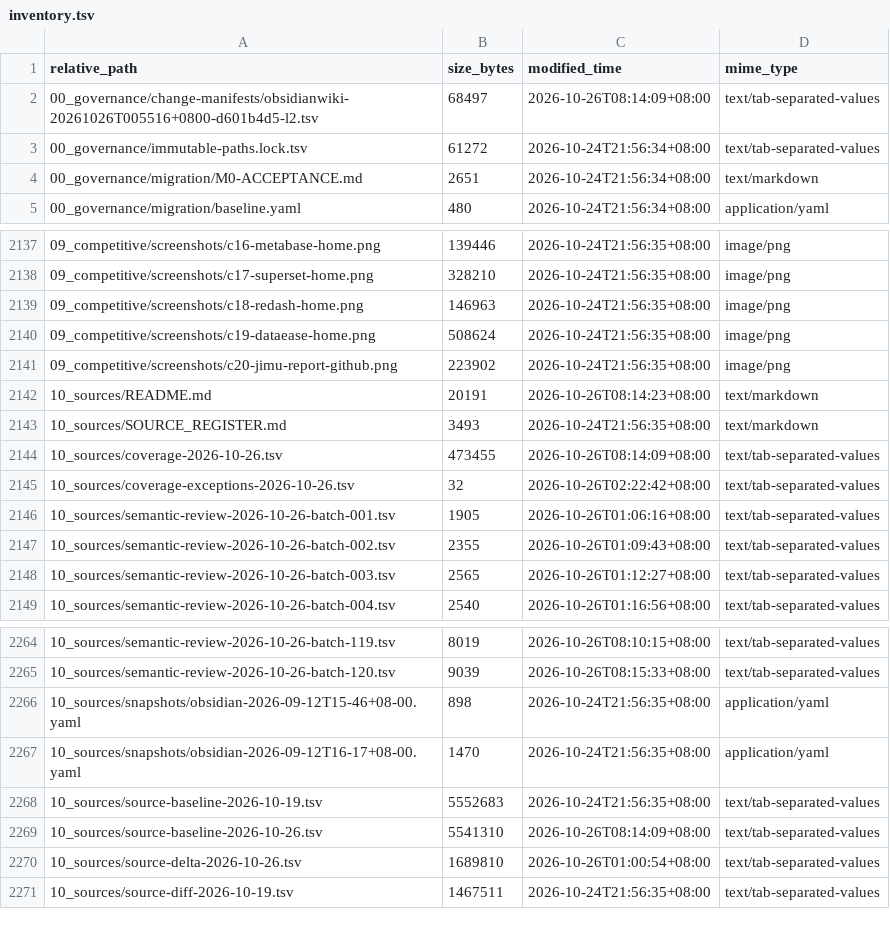
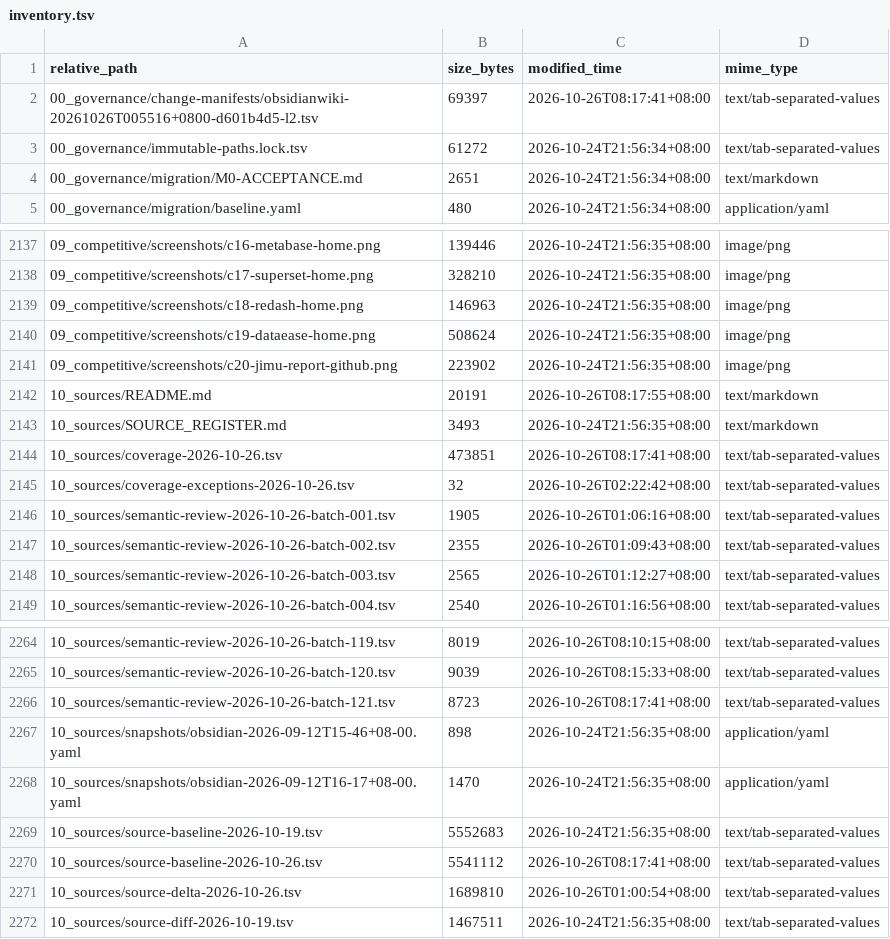
Before and after one commit to davyzhong/FLOW, a TSV file: docs/knowledge-base/99_manifest/inventory.tsv, drawn as a sheet; only a part is shown, gaps mark what is left out.

```diff
--- a/docs/knowledge-base/99_manifest/inventory.tsv
+++ b/docs/knowledge-base/99_manifest/inventory.tsv
@@ -1,3 +1,3 @@
 relative_path	size_bytes	modified_time	mime_type
-00_governance/change-manifests/obsidianwiki-20261026T005516+0800-d601b4d5-l2.tsv	68497	2026-10-26T08:14:09+08:00	text/tab-separated-values
+00_governance/change-manifests/obsidianwiki-20261026T005516+0800-d601b4d5-l2.tsv	69397	2026-10-26T08:17:41+08:00	text/tab-separated-values
 00_governance/immutable-paths.lock.tsv	61272	2026-10-24T21:56:34+08:00	text/tab-separated-values
@@ -2141,5 +2141,5 @@ relative_path	size_bytes	modified_time	mime_type
 09_competitive/screenshots/c20-jimu-report-github.png	223902	2026-10-24T21:56:35+08:00	image/png
-10_sources/README.md	20191	2026-10-26T08:14:23+08:00	text/markdown
+10_sources/README.md	20191	2026-10-26T08:17:55+08:00	text/markdown
 10_sources/SOURCE_REGISTER.md	3493	2026-10-24T21:56:35+08:00	text/markdown
-10_sources/coverage-2026-10-26.tsv	473455	2026-10-26T08:14:09+08:00	text/tab-separated-values
+10_sources/coverage-2026-10-26.tsv	473851	2026-10-26T08:17:41+08:00	text/tab-separated-values
 10_sources/coverage-exceptions-2026-10-26.tsv	32	2026-10-26T02:22:42+08:00	text/tab-separated-values
@@ -2265,2 +2265,3 @@ relative_path	size_bytes	modified_time	mime_type
 10_sources/semantic-review-2026-10-26-batch-120.tsv	9039	2026-10-26T08:15:33+08:00	text/tab-separated-values
+10_sources/semantic-review-2026-10-26-batch-121.tsv	8723	2026-10-26T08:17:41+08:00	text/tab-separated-values
 10_sources/snapshots/obsidian-2026-09-12T15-46+08-00.yaml	898	2026-10-24T21:56:35+08:00	application/yaml
@@ -2268,3 +2269,3 @@ relative_path	size_bytes	modified_time	mime_type
 10_sources/source-baseline-2026-10-19.tsv	5552683	2026-10-24T21:56:35+08:00	text/tab-separated-values
-10_sources/source-baseline-2026-10-26.tsv	5541310	2026-10-26T08:14:09+08:00	text/tab-separated-values
+10_sources/source-baseline-2026-10-26.tsv	5541112	2026-10-26T08:17:41+08:00	text/tab-separated-values
 10_sources/source-delta-2026-10-26.tsv	1689810	2026-10-26T01:00:54+08:00	text/tab-separated-values
```
Also changed, not shown: docs/knowledge-base/00_governance/change-manifests/obsidianwiki-20261026T005516+0800-d601b4d5-l2.tsv, docs/knowledge-base/10_sources/coverage-2026-10-26.tsv, 8 other files.
